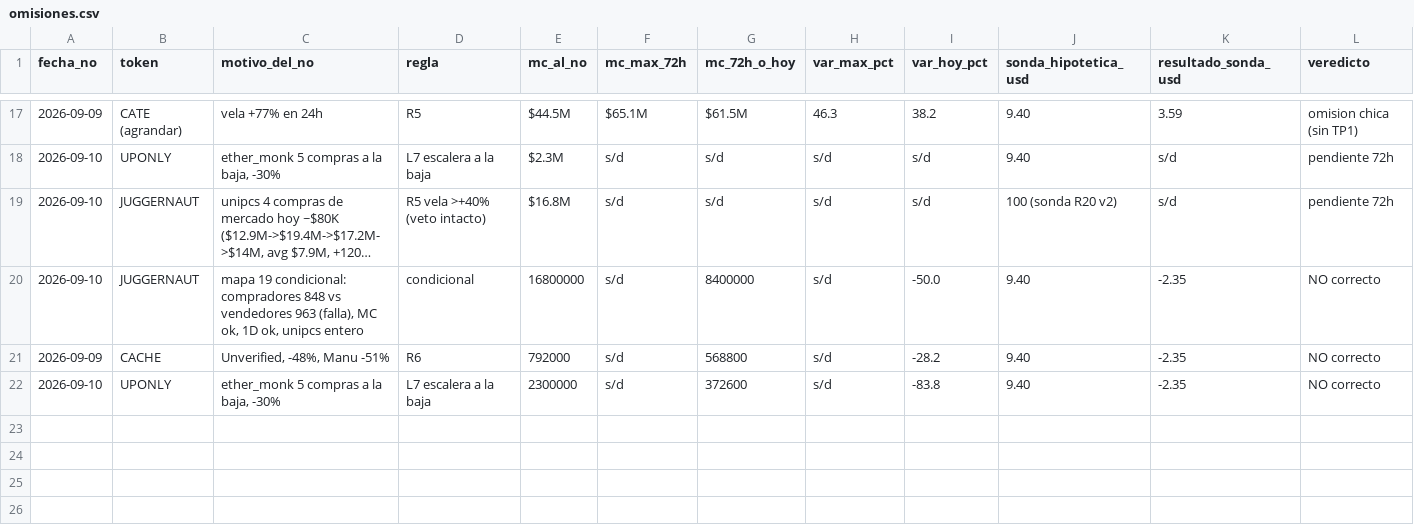
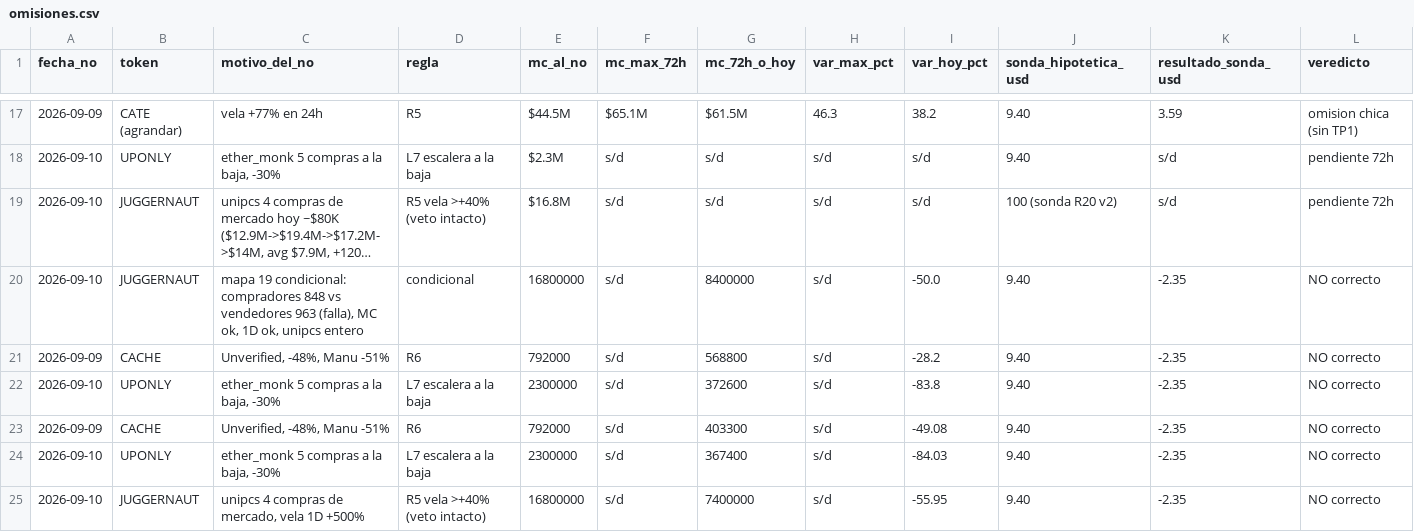
Before and after one commit to joseluis150-ui/trinchera, a CSV file: omisiones.csv, drawn as a sheet; only a part is shown, gaps mark what is left out; long unchanged cells end in …; rows hold the shown columns only; the diff names each change by its address in the sheet, - before the commit and + after, or states it on an @@ line.

Commit message:
métricas-E 2026-09-14: benchmarks, fichas, control, liquidaciones, red RH, omisiones

```diff
--- a/omisiones.csv
+++ b/omisiones.csv
+row 23: 2026-09-09 | CACHE | Unverified, -48%, Manu -51% | R6 | 792000 | s/d | 403300 | s/d | -49.08 | 9.40 | -2.35 | NO correcto
+row 24: 2026-09-10 | UPONLY | ether_monk 5 compras a la baja, -30% | L7 escalera a la baja | 2300000 | s/d | 367400 | s/d | -84.03 | 9.40 | -2.35 | NO correcto
+row 25: 2026-09-10 | JUGGERNAUT | unipcs 4 compras de mercado, vela 1D +500% | R5 vela >+40% (veto intacto) | 16800000 | s/d | 7400000 | s/d | -55.95 | 9.40 | -2.35 | NO correcto
```
Also changed, not shown: benchmarks.csv, control-perdedores.csv, 3 other files.
